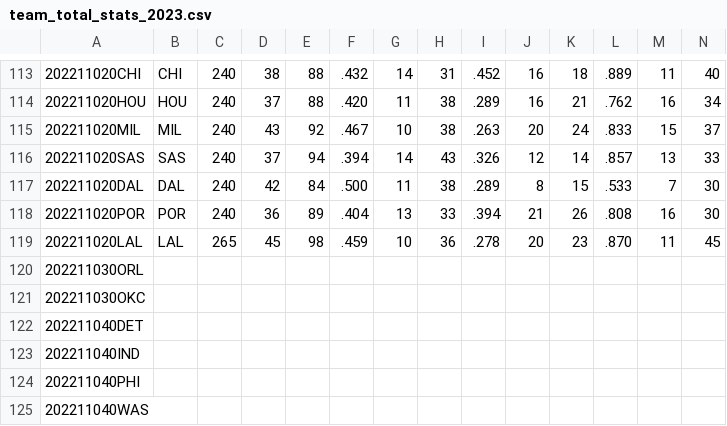
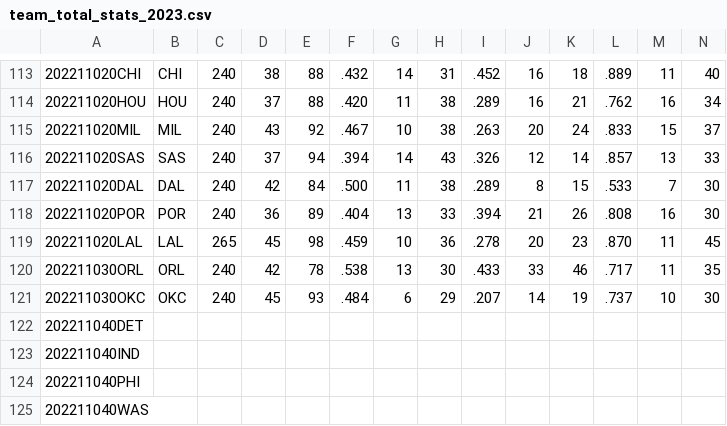
Before and after one commit to aaron-kulkarni/evaluatingBettingStrategies, a CSV file: data/teamStats/team_total_stats_2023.csv, drawn as a sheet; only a part is shown, gaps mark what is left out; removed rows and columns are numbered as before the commit, all else as after; rows hold the shown columns only; the diff names each change by its address in the sheet, - before the commit and + after, or states it on an @@ line.

```diff
--- a/data/teamStats/team_total_stats_2023.csv
+++ b/data/teamStats/team_total_stats_2023.csv
-row 120: 202211030ORL
-row 121: 202211030OKC
+row 120: 202211030ORL | ORL | 240 | 42 | 78 | .538 | 13 | 30 | .433 | 33 | 46 | .717 | 11 | 35
+row 121: 202211030OKC | OKC | 240 | 45 | 93 | .484 | 6 | 29 | .207 | 14 | 19 | .737 | 10 | 30
```
Also changed, not shown: data/averageTeamData/per_5/average_away_per_5_2023.csv, data/averageTeamData/per_5/average_team_per_5_2023.csv, 8 other files.
